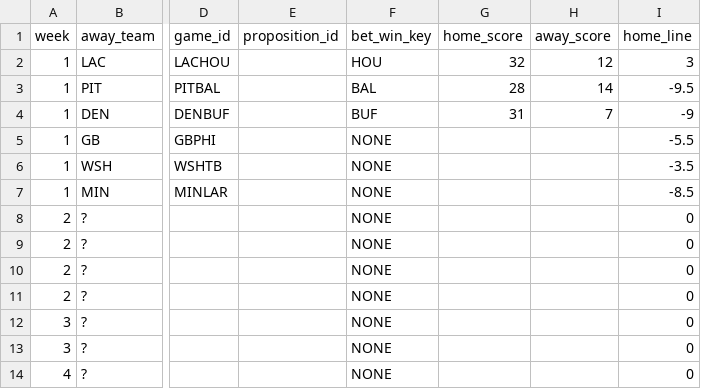
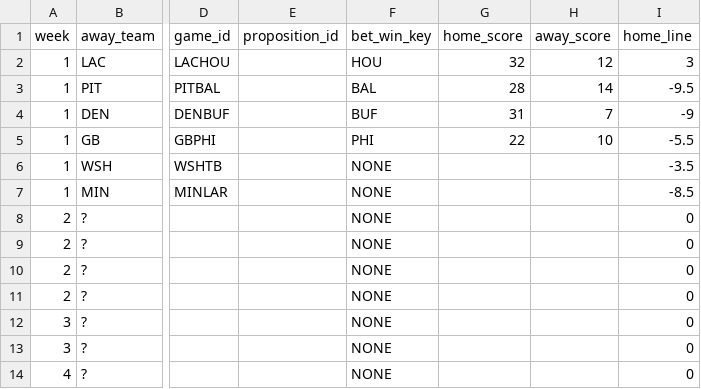
Before and after one commit to bileschi/pierogi_pickem, a CSV file: 2024_2025/playoffs.csv, drawn as a sheet; only a part is shown, gaps mark what is left out; the diff names each change by its address in the sheet, - before the commit and + after, or states it on an @@ line.

Commit message:
playoffs game complete GB PHI

```diff
--- a/2024_2025/playoffs.csv
+++ b/2024_2025/playoffs.csv
-F5 (bet_win_key): NONE
+F5 (bet_win_key): PHI
-G5 (home_score): (empty)
+G5 (home_score): 22
-H5 (away_score): (empty)
+H5 (away_score): 10
```
